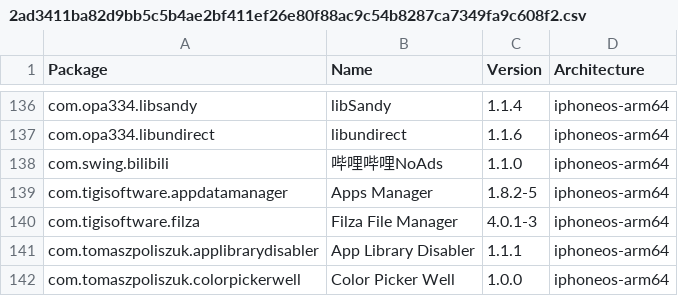
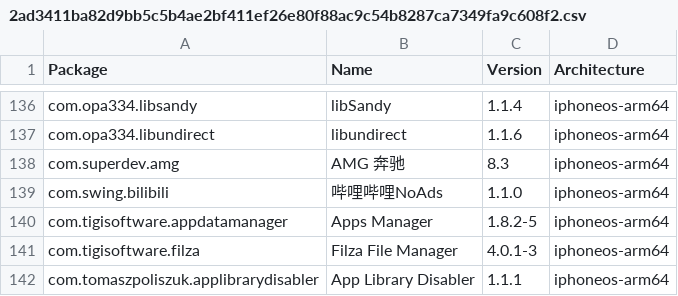
Before and after one commit to TrollStoreX/crc_bark, a CSV file: Library/Caches/com.nan.crc/2ad3411ba82d9bb5c5b4ae2bf411ef26e80f88ac9c54b8287ca7349fa9c608f2.csv, drawn as a sheet; only a part is shown, gaps mark what is left out; the shorter side is filled out with more unchanged rows; the diff names each change by its address in the sheet, - before the commit and + after, or states it on an @@ line.

```diff
--- a/Library/Caches/com.nan.crc/2ad3411ba82d9bb5c5b4ae2bf411ef26e80f88ac9c54b8287ca7349fa9c608f2.csv
+++ b/Library/Caches/com.nan.crc/2ad3411ba82d9bb5c5b4ae2bf411ef26e80f88ac9c54b8287ca7349fa9c608f2.csv
+row 138: com.superdev.amg | AMG 奔驰 | 8.3 | iphoneos-arm64
```
Also changed, not shown: Library/Caches/com.nan.crc/309f8783081d0e8a7682b0c826225e4b6d8bba0e0a3ee10947e0053776fc931e.csv, Library/Caches/com.nan.crc/5955f11057cbf31ca2ac3620a1be6dfe5b69dd4edd2714f225e3bb363c636dc5.csv.
